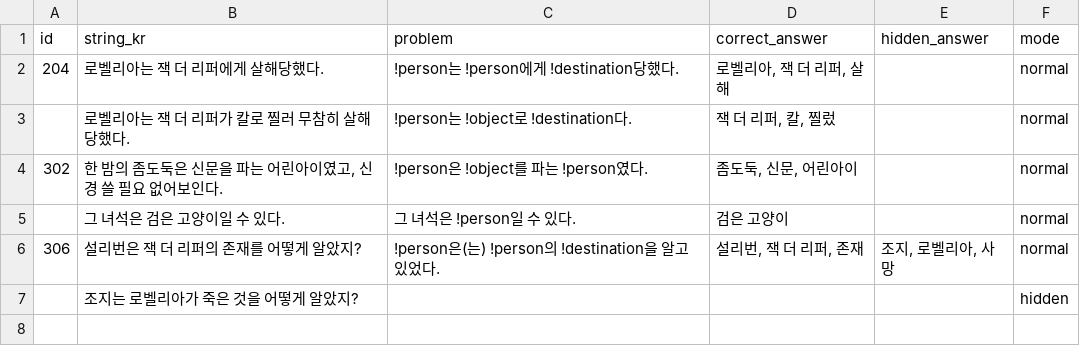
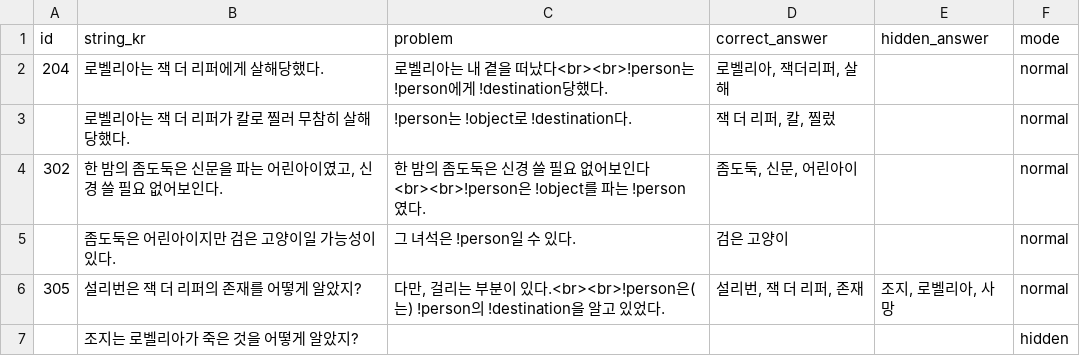
Before and after one commit to heyhobeach/ChasingFox-Dream-ver.2, a CSV file: Assets/Resources/Reasoning_0.001.csv, drawn as a sheet.

```diff
--- a/Assets/Resources/Reasoning_0.001.csv
+++ b/Assets/Resources/Reasoning_0.001.csv
@@ -1,7 +1,7 @@
 id,string_kr,problem,correct_answer,hidden_answer,mode,
-204,로벨리아는 잭 더 리퍼에게 살해당했다.,!person는 !person에게 !destination당했다.,"로벨리아, 잭 더 리퍼, 살해",,normal,
+204,로벨리아는 잭 더 리퍼에게 살해당했다.,로벨리아는 내 곁을 떠났다<br><br>!person는 !person에게 !destination당했다.,"로벨리아, 잭더리퍼, 살해",,normal,
 ,로벨리아는 잭 더 리퍼가 칼로 찔러 무참히 살해당했다.,!person는 !object로 !destination다.,"잭 더 리퍼, 칼, 찔렀",,normal,
-302,"한 밤의 좀도둑은 신문을 파는 어린아이였고, 신경 쓸 필요 없어보인다.",!person은 !object를 파는 !person였다.,"좀도둑, 신문, 어린아이",,normal,
-,그 녀석은 검은 고양이일 수 있다.,그 녀석은 !person일 수 있다.,검은 고양이,,normal,
-306,설리번은 잭 더 리퍼의 존재를 어떻게 알았지?,!person은(는) !person의 !destination을 알고 있었다.,"설리번, 잭 더 리퍼, 존재","조지, 로벨리아, 사망",normal,
+302,"한 밤의 좀도둑은 신문을 파는 어린아이였고, 신경 쓸 필요 없어보인다.",한 밤의 좀도둑은 신경 쓸 필요 없어보인다<br><br>!person은 !object를 파는 !person였다.,"좀도둑, 신문, 어린아이",,normal,
+,좀도둑은 어린아이지만 검은 고양이일 가능성이 있다.,그 녀석은 !person일 수 있다.,검은 고양이,,normal,
+305,설리번은 잭 더 리퍼의 존재를 어떻게 알았지?,"다만, 걸리는 부분이 있다."<br><br>!person은(는) !person의 !destination을 알고 있었다.,"설리번, 잭 더 리퍼, 존재","조지, 로벨리아, 사망",normal,
 ,조지는 로벨리아가 죽은 것을 어떻게 알았지?,,,,hidden,
```
Also changed, not shown: 10 other files.
